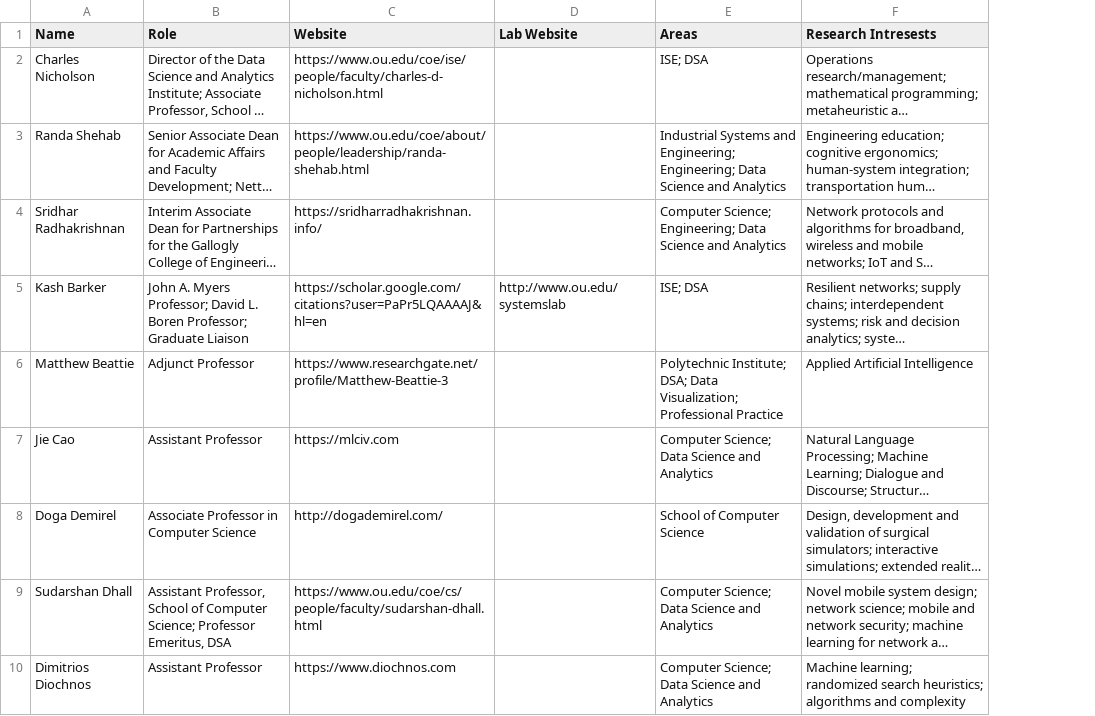
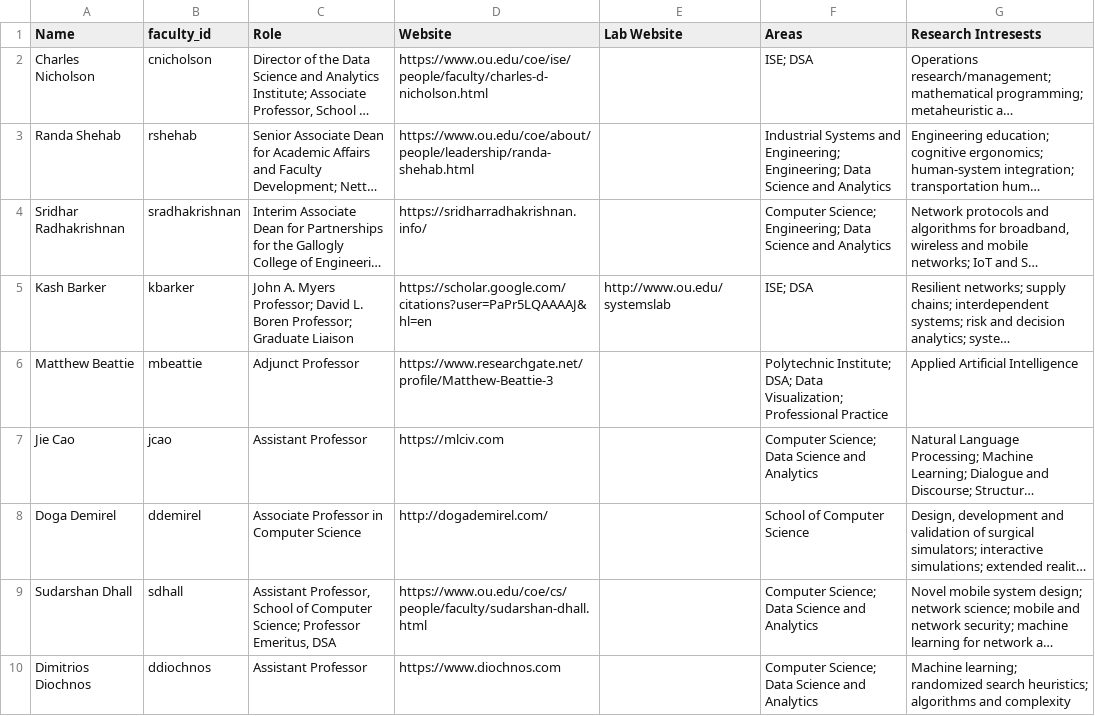
Before and after one commit to radmanesh/dsai-recommender, a CSV file: data/DSAI-Faculties.csv, drawn as a sheet; only a part is shown; long unchanged cells end in …; the diff names each change by its address in the sheet, - before the commit and + after, or states it on an @@ line.

Commit message:
Implement dual-store architecture for faculty retrieval and ingestion. Update CSV and PDF loading to support faculty IDs, enhancing metadata handling. Introduce enrichment module for extracting and integrating PDF information into faculty profiles. Refactor ingestion pipeline to accommodate new structure and improve data processing efficiency.

```diff
--- a/data/DSAI-Faculties.csv
+++ b/data/DSAI-Faculties.csv
+column B (faculty_id), rows 2-10: cnicholson | rshehab | sradhakrishnan | kbarker | mbeattie | jcao | ddemirel | sdhall | ddiochnos
```
Also changed, not shown: 7 other files.
